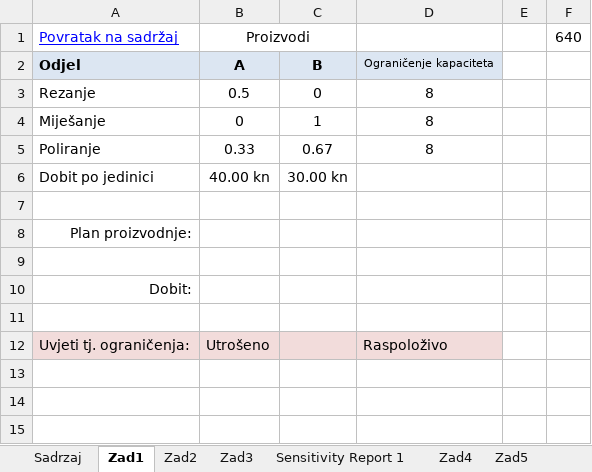
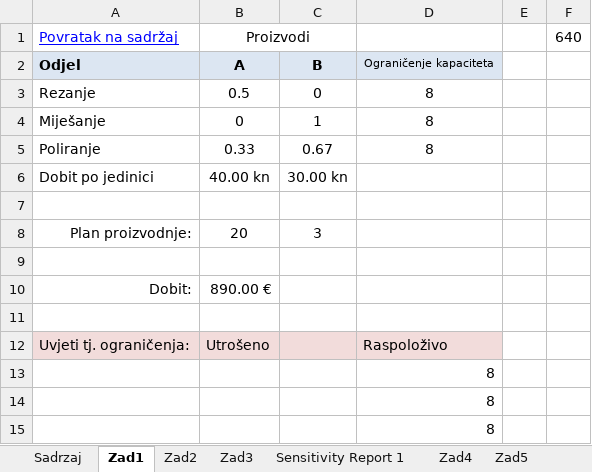
Before and after one commit to karlito786/vern, an Excel workbook: 3.1 Optimizacija (N).xlsx, sheet Zad1, drawn as a sheet; values as stored, in another font and other column widths than the file's, no borders; charts and pictures not drawn; the diff names each change by its address in the sheet, - before the commit and + after, or states it on an @@ line.

```diff
--- a/3.1 Optimizacija (N).xlsx (sheet Zad1)
+++ b/3.1 Optimizacija (N).xlsx (sheet Zad1)
-B8: (empty)
+B8: 20
-C8: (empty)
+C8: 3
-B10: (empty)
+B10: 890.00 €
+row 13:  |  |  | 8
+row 14:  |  |  | 8
+row 15:  |  |  | 8
```
Also changed, not shown: sheet Zad2, charts or pictures.
